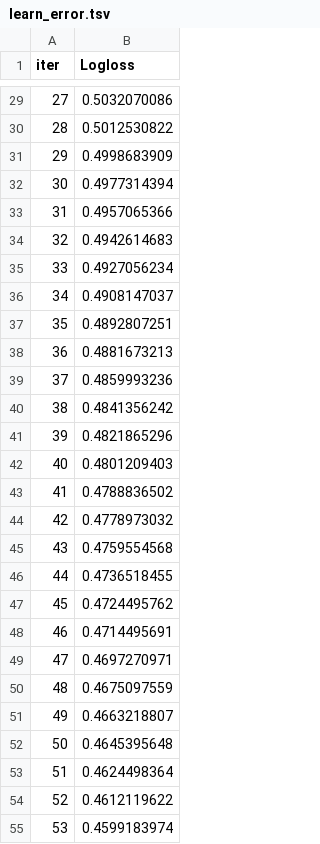
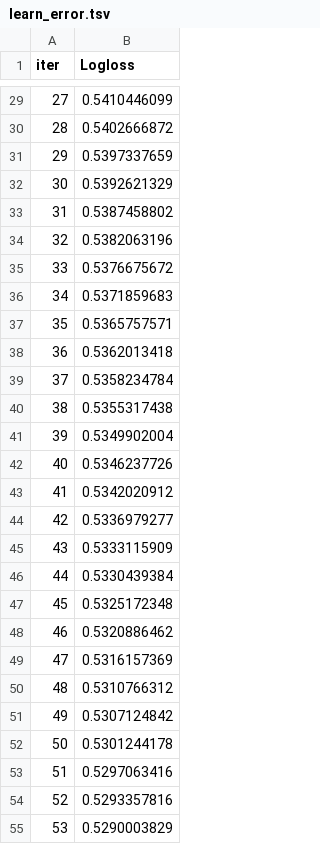
Before and after one commit to lrivals/FootWork, a TSV file: src/Models/Binary_Target/catboost_info/learn_error.tsv, drawn as a sheet; only a part is shown, gaps mark what is left out; the diff covers the shown part only.

```diff
--- a/src/Models/Binary_Target/catboost_info/learn_error.tsv
+++ b/src/Models/Binary_Target/catboost_info/learn_error.tsv
@@ -29,27 +29,27 @@ iter	Logloss
-27	0.5032070086
-28	0.5012530822
-29	0.4998683909
-30	0.4977314394
-31	0.4957065366
-32	0.4942614683
-33	0.4927056234
-34	0.4908147037
-35	0.4892807251
-36	0.4881673213
-37	0.4859993236
-38	0.4841356242
-39	0.4821865296
-40	0.4801209403
-41	0.4788836502
-42	0.4778973032
-43	0.4759554568
-44	0.4736518455
-45	0.4724495762
-46	0.4714495691
-47	0.4697270971
-48	0.4675097559
-49	0.4663218807
-50	0.4645395648
-51	0.4624498364
-52	0.4612119622
-53	0.4599183974
+27	0.5410446099
+28	0.5402666872
+29	0.5397337659
+30	0.5392621329
+31	0.5387458802
+32	0.5382063196
+33	0.5376675672
+34	0.5371859683
+35	0.5365757571
+36	0.5362013418
+37	0.5358234784
+38	0.5355317438
+39	0.5349902004
+40	0.5346237726
+41	0.5342020912
+42	0.5336979277
+43	0.5333115909
+44	0.5330439384
+45	0.5325172348
+46	0.5320886462
+47	0.5316157369
+48	0.5310766312
+49	0.5307124842
+50	0.5301244178
+51	0.5297063416
+52	0.5293357816
+53	0.5290003829
```
Also changed, not shown: 73 edited cells elsewhere in this file, src/Models/Binary_Target/catboost_info/time_left.tsv, 33 other files.
